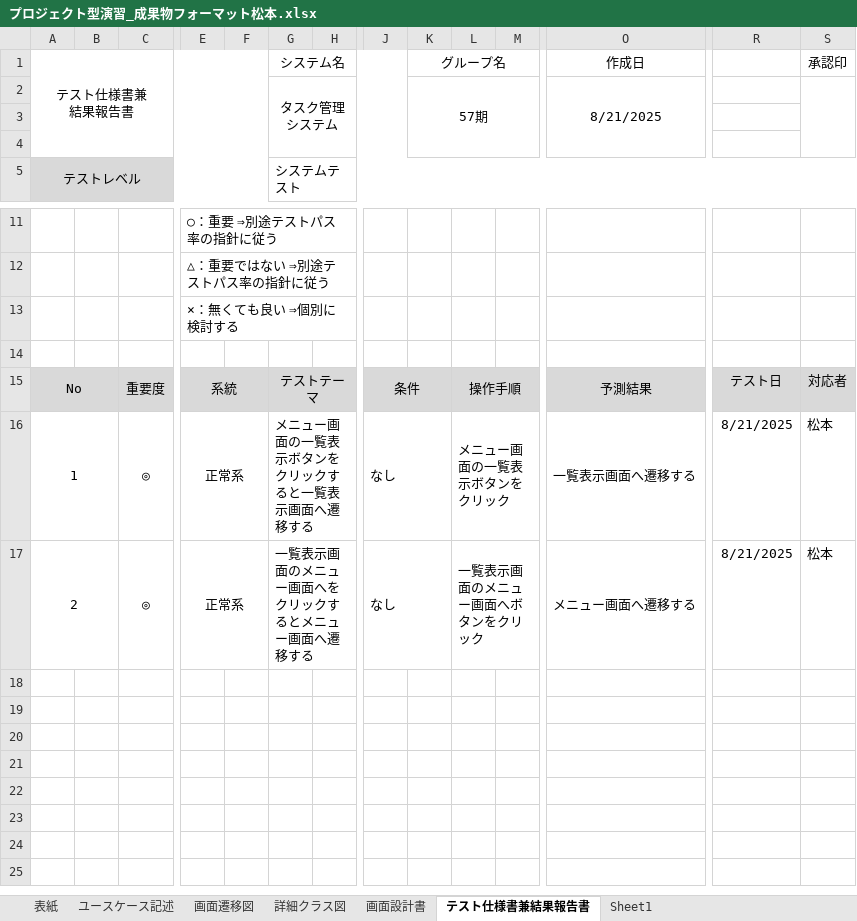
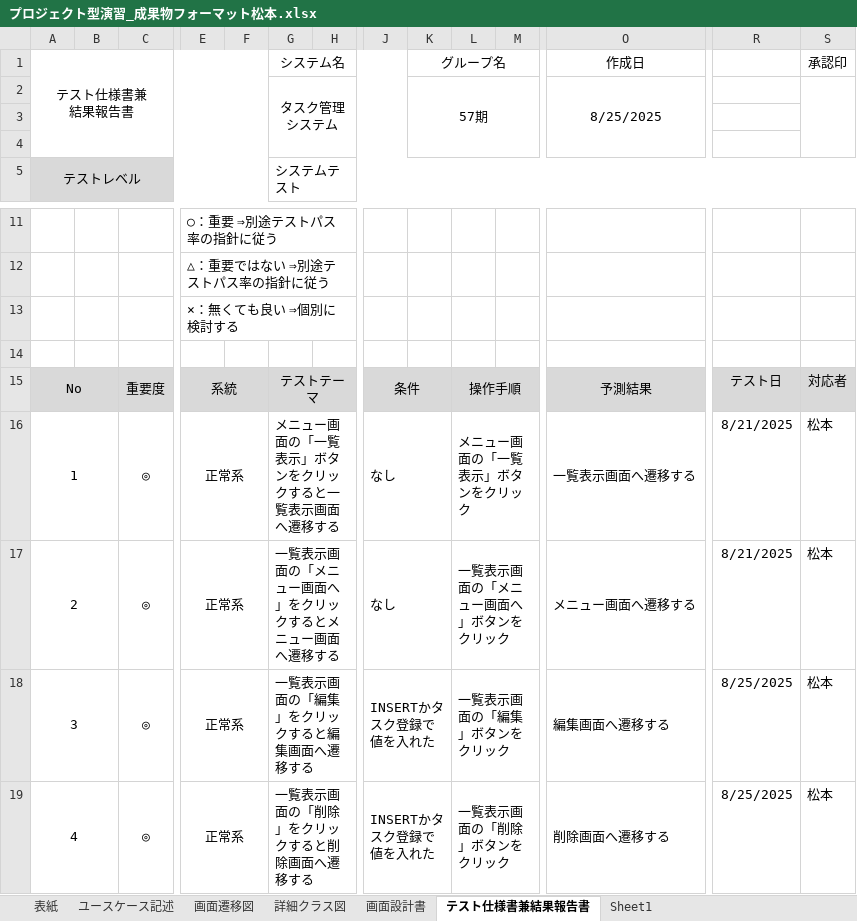
Before and after one commit to Kimoto-Shogo/task_mgmt_system, an Excel workbook: プロジェクト型演習_成果物フォーマット松本.xlsx, sheet テスト仕様書兼結果報告書, drawn as a sheet; only a part is shown, gaps mark what is left out; values as stored, in another font and other column widths than the file's, no borders; rows hold the shown columns only; the diff names each change by its address in the sheet, - before the commit and + after, or states it on an @@ line.

Commit message:
エクセルの単体テスト

```diff
--- a/プロジェクト型演習_成果物フォーマット松本.xlsx (sheet テスト仕様書兼結果報告書)
+++ b/プロジェクト型演習_成果物フォーマット松本.xlsx (sheet テスト仕様書兼結果報告書)
-O2: 8/21/2025
+O2: 8/25/2025
-G16: メニュー画面の一覧表示ボタンをクリックすると一覧表示画面へ遷移する
+G16: メニュー画面の「一覧表示」ボタンをクリックすると一覧表示画面へ遷移する
-L16: メニュー画面の一覧表示ボタンをクリック
+L16: メニュー画面の「一覧表示」ボタンをクリック
-G17: 一覧表示画面のメニュー画面へをクリックするとメニュー画面へ遷移する
+G17: 一覧表示画面の「メニュー画面へ」をクリックするとメニュー画面へ遷移する
-L17: 一覧表示画面のメニュー画面へボタンをクリック
+L17: 一覧表示画面の「メニュー画面へ」ボタンをクリック
+row 18: 3 |  | ◎ | 正常系 |  | 一覧表示画面の「編集」をクリックすると編集画面へ遷移する |  | INSERTかタスク登録で値を入れた |  | 一覧表示画面の「編集」ボタンをクリック |  | 編集画面へ遷移する | 8/25/2025 | 松本
+row 19: 4 |  | ◎ | 正常系 |  | 一覧表示画面の「削除」をクリックすると削除画面へ遷移する |  | INSERTかタスク登録で値を入れた |  | 一覧表示画面の「削除」ボタンをクリック |  | 削除画面へ遷移する | 8/25/2025 | 松本
```
